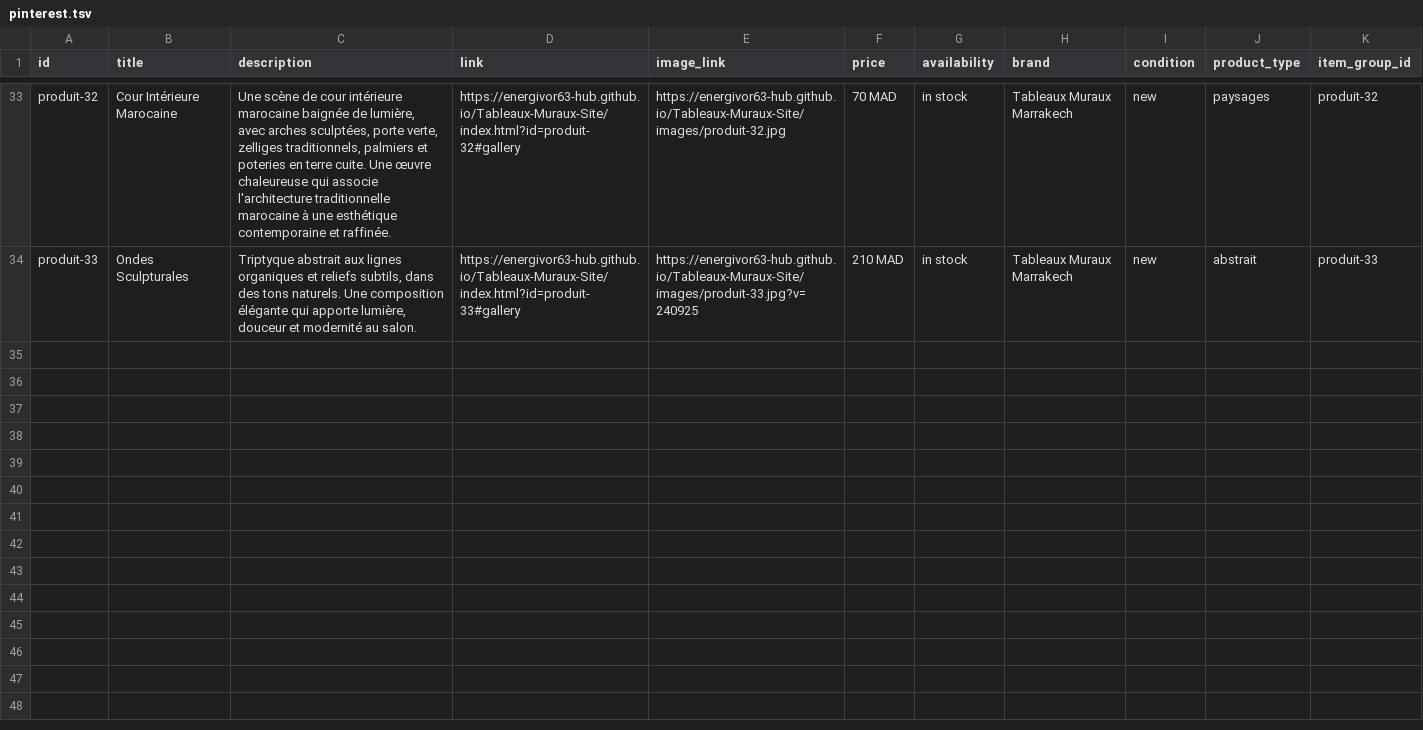
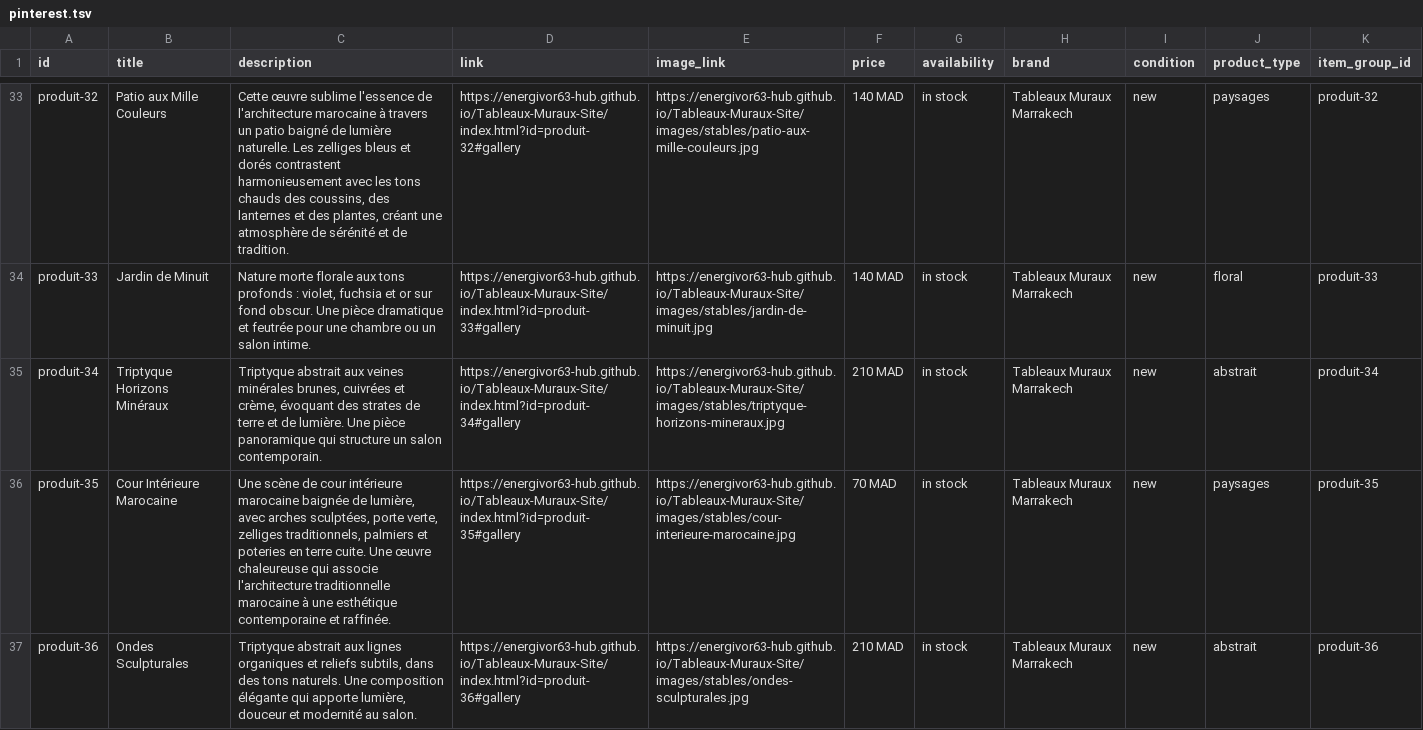
Before and after one commit to energivor63-hub/Tableaux-Muraux-Site, a TSV file: catalogue/pinterest.tsv, drawn as a sheet; only a part is shown, gaps mark what is left out; the diff covers the shown part only; the diff names each change by its address in the sheet, - before the commit and + after, or states it on an @@ line.

Commit message:
chore(pinterest): flux 36 lignes URLs stables (MICRO-12)

```diff
--- a/catalogue/pinterest.tsv
+++ b/catalogue/pinterest.tsv
-B33 (title): Cour Intérieure Marocaine
+B33 (title): Patio aux Mille Couleurs
-C33 (description): Une scène de cour intérieure marocaine baignée de lumière, avec arches sculptées, porte verte, zelliges traditionnels, palmiers et poteries en terre cuite. Une œuvre chaleureuse qui associe l'architecture traditionnelle marocaine à une esthétique contemporaine et raffinée.
+C33 (description): Cette œuvre sublime l'essence de l'architecture marocaine à travers un patio baigné de lumière naturelle. Les zelliges bleus et dorés contrastent harmonieusement avec les tons chauds des coussins, des lanternes et des plantes, créant une atmosphère de sérénité et de tradition.
-E33 (image_link): https://energivor63-hub.github.io/Tableaux-Muraux-Site/images/produit-32.jpg
+E33 (image_link): https://energivor63-hub.github.io/Tableaux-Muraux-Site/images/stables/patio-aux-mille-couleurs.jpg
-F33 (price): 70 MAD
+F33 (price): 140 MAD
-B34 (title): Ondes Sculpturales
+B34 (title): Jardin de Minuit
-C34 (description): Triptyque abstrait aux lignes organiques et reliefs subtils, dans des tons naturels. Une composition élégante qui apporte lumière, douceur et modernité au salon.
+C34 (description): Nature morte florale aux tons profonds : violet, fuchsia et or sur fond obscur. Une pièce dramatique et feutrée pour une chambre ou un salon intime.
-E34 (image_link): https://energivor63-hub.github.io/Tableaux-Muraux-Site/images/produit-33.jpg?v=240925
+E34 (image_link): https://energivor63-hub.github.io/Tableaux-Muraux-Site/images/stables/jardin-de-minuit.jpg
-F34 (price): 210 MAD
+F34 (price): 140 MAD
-J34 (product_type): abstrait
+J34 (product_type): floral
+row 35: produit-34 | Triptyque Horizons Minéraux | Triptyque abstrait aux veines minérales brunes, cuivrées et crème, évoquant des strates de terre et de lumière. Une pièce panoramique qui structure un salon contemporain. | https://energivor63-hub.github.io/Tableaux-Muraux-Site/index.html?id=produit-34#gallery | https://energivor63-hub.github.io/Tableaux-Muraux-Site/images/stables/triptyque-horizons-mineraux.jpg | 210 MAD | in stock | Tableaux Muraux Marrakech | new | abstrait | produit-34
+row 36: produit-35 | Cour Intérieure Marocaine | Une scène de cour intérieure marocaine baignée de lumière, avec arches sculptées, porte verte, zelliges traditionnels, palmiers et poteries en terre cuite. Une œuvre chaleureuse qui associe l'architecture traditionnelle marocaine à une esthétique contemporaine et raffinée. | https://energivor63-hub.github.io/Tableaux-Muraux-Site/index.html?id=produit-35#gallery | https://energivor63-hub.github.io/Tableaux-Muraux-Site/images/stables/cour-interieure-marocaine.jpg | 70 MAD | in stock | Tableaux Muraux Marrakech | new | paysages | produit-35
+row 37: produit-36 | Ondes Sculpturales | Triptyque abstrait aux lignes organiques et reliefs subtils, dans des tons naturels. Une composition élégante qui apporte lumière, douceur et modernité au salon. | https://energivor63-hub.github.io/Tableaux-Muraux-Site/index.html?id=produit-36#gallery | https://energivor63-hub.github.io/Tableaux-Muraux-Site/images/stables/ondes-sculpturales.jpg | 210 MAD | in stock | Tableaux Muraux Marrakech | new | abstrait | produit-36
```
Also changed, not shown: 124 edited cells elsewhere in this file.
